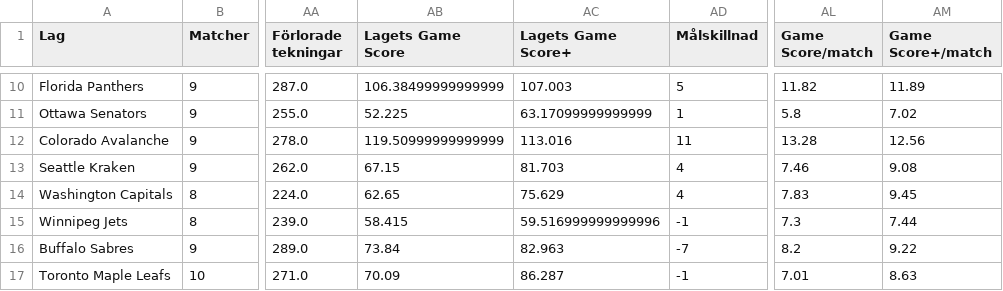
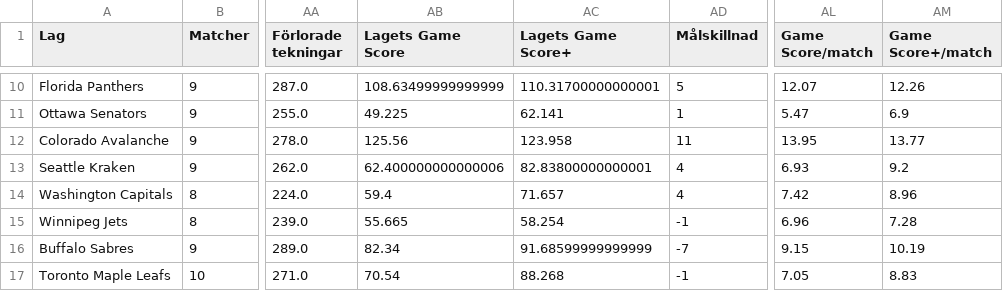
Before and after one commit to emilving/Slotline, a CSV file: statistik/Lag.csv, drawn as a sheet; only a part is shown, gaps mark what is left out; the diff covers the shown part only; the diff names each change by its address in the sheet, - before the commit and + after, or states it on an @@ line.

```diff
--- a/statistik/Lag.csv
+++ b/statistik/Lag.csv
-AB10 (Lagets Game Score): 106.38499999999999
+AB10 (Lagets Game Score): 108.63499999999999
-AC10 (Lagets Game Score+): 107.003
+AC10 (Lagets Game Score+): 110.31700000000001
-AL10 (Game Score/match): 11.82
+AL10 (Game Score/match): 12.07
-AM10 (Game Score+/match): 11.89
+AM10 (Game Score+/match): 12.26
-AB11 (Lagets Game Score): 52.225
+AB11 (Lagets Game Score): 49.225
-AC11 (Lagets Game Score+): 63.17099999999999
+AC11 (Lagets Game Score+): 62.141
-AL11 (Game Score/match): 5.8
+AL11 (Game Score/match): 5.47
-AM11 (Game Score+/match): 7.02
+AM11 (Game Score+/match): 6.9
-AB12 (Lagets Game Score): 119.50999999999999
+AB12 (Lagets Game Score): 125.56
-AC12 (Lagets Game Score+): 113.016
+AC12 (Lagets Game Score+): 123.958
-AL12 (Game Score/match): 13.28
+AL12 (Game Score/match): 13.95
-AM12 (Game Score+/match): 12.56
+AM12 (Game Score+/match): 13.77
-AB13 (Lagets Game Score): 67.15
+AB13 (Lagets Game Score): 62.400000000000006
-AC13 (Lagets Game Score+): 81.703
+AC13 (Lagets Game Score+): 82.83800000000001
-AL13 (Game Score/match): 7.46
+AL13 (Game Score/match): 6.93
-AM13 (Game Score+/match): 9.08
+AM13 (Game Score+/match): 9.2
-AB14 (Lagets Game Score): 62.65
+AB14 (Lagets Game Score): 59.4
-AC14 (Lagets Game Score+): 75.629
+AC14 (Lagets Game Score+): 71.657
-AL14 (Game Score/match): 7.83
+AL14 (Game Score/match): 7.42
-AM14 (Game Score+/match): 9.45
+AM14 (Game Score+/match): 8.96
-AB15 (Lagets Game Score): 58.415
+AB15 (Lagets Game Score): 55.665
-AC15 (Lagets Game Score+): 59.516999999999996
+AC15 (Lagets Game Score+): 58.254
-AL15 (Game Score/match): 7.3
+AL15 (Game Score/match): 6.96
-AM15 (Game Score+/match): 7.44
+AM15 (Game Score+/match): 7.28
-AB16 (Lagets Game Score): 73.84
+AB16 (Lagets Game Score): 82.34
-AC16 (Lagets Game Score+): 82.963
+AC16 (Lagets Game Score+): 91.68599999999999
-AL16 (Game Score/match): 8.2
+AL16 (Game Score/match): 9.15
-AM16 (Game Score+/match): 9.22
+AM16 (Game Score+/match): 10.19
-AB17 (Lagets Game Score): 70.09
+AB17 (Lagets Game Score): 70.54
-AC17 (Lagets Game Score+): 86.287
+AC17 (Lagets Game Score+): 88.268
-AL17 (Game Score/match): 7.01
+AL17 (Game Score/match): 7.05
-AM17 (Game Score+/match): 8.63
+AM17 (Game Score+/match): 8.83
```
Also changed, not shown: 95 edited cells elsewhere in this file, statistik/Lag per match.csv, statistik/Matcher.csv, 2 other files.
